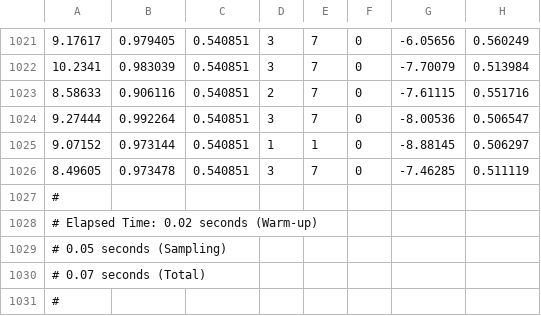
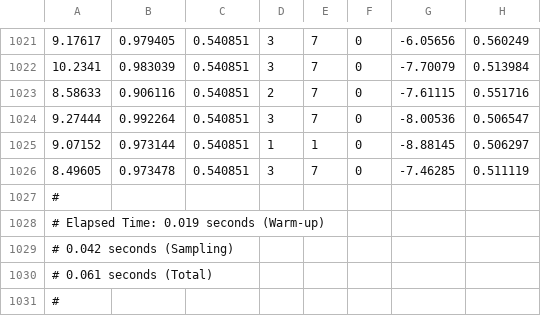
Before and after one commit to jhelmer3/PSYC6019-2026, a CSV file: lecture/slides/15 Bayesian Inference and Estimation/df1_1.csv, drawn as a sheet; only a part is shown, gaps mark what is left out; the diff names each change by its address in the sheet, - before the commit and + after, or states it on an @@ line.

Commit message:
Correct to v0 versions with spoiler masking of lectures 13-15

```diff
--- a/lecture/slides/15 Bayesian Inference and Estimation/df1_1.csv
+++ b/lecture/slides/15 Bayesian Inference and Estimation/df1_1.csv
-A1028: # Elapsed Time: 0.02 seconds (Warm-up)
+A1028: # Elapsed Time: 0.019 seconds (Warm-up)
-A1029: # 0.05 seconds (Sampling)
+A1029: # 0.042 seconds (Sampling)
-A1030: # 0.07 seconds (Total)
+A1030: # 0.061 seconds (Total)
```
Also changed, not shown: lecture/slides/15 Bayesian Inference and Estimation/df0_3.csv, lecture/slides/15 Bayesian Inference and Estimation/df0_4.csv, 48 other files.
